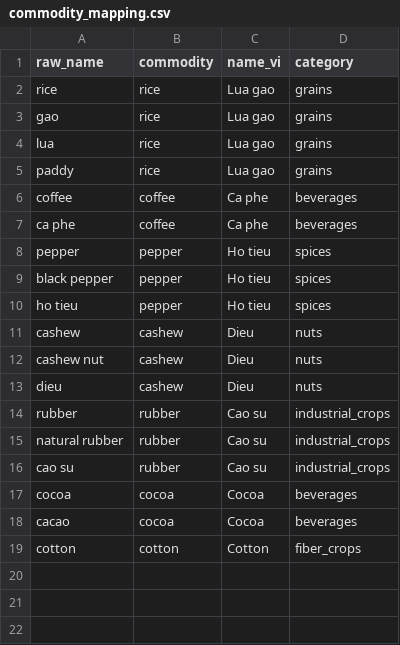
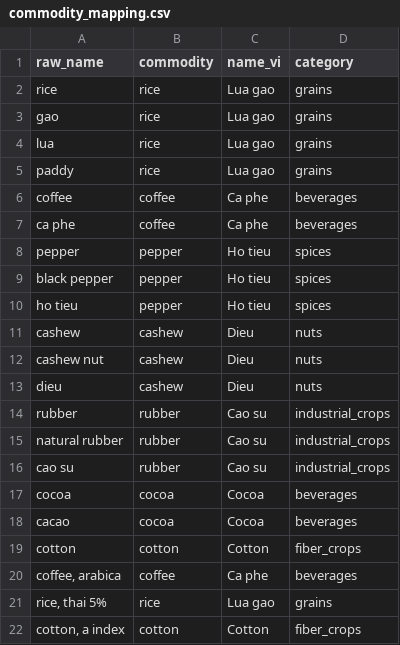
Before and after one commit to LeGiaVan/agri-price-dwh, a CSV file: dbt/seeds/commodity_mapping.csv, drawn as a sheet.

```diff
--- a/dbt/seeds/commodity_mapping.csv
+++ b/dbt/seeds/commodity_mapping.csv
@@ -19 +19,4 @@ cacao,cocoa,Cocoa,beverages
 cotton,cotton,Cotton,fiber_crops
+"coffee, arabica",coffee,Ca phe,beverages
+"rice, thai 5%",rice,Lua gao,grains
+"cotton, a index",cotton,Cotton,fiber_crops
```
Also changed, not shown: 32 other files.
